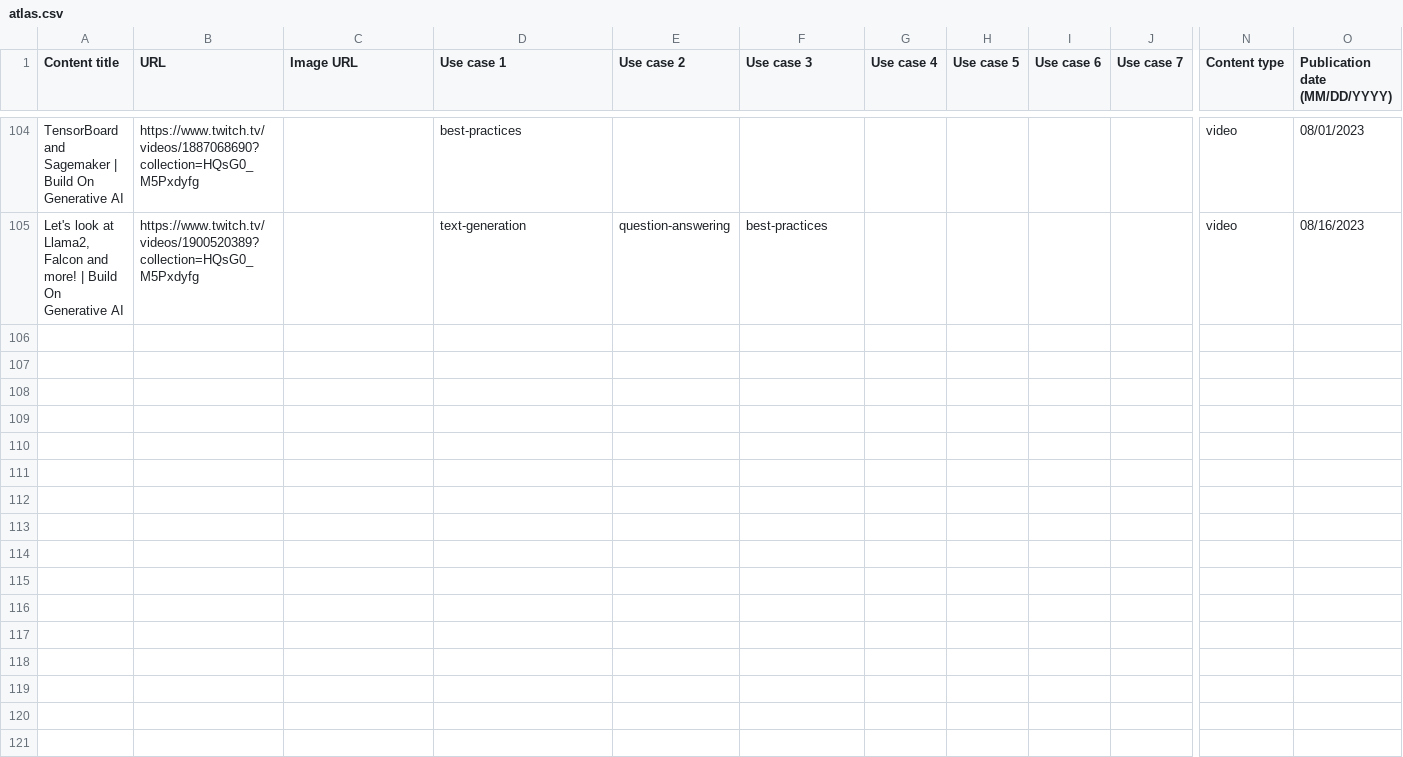
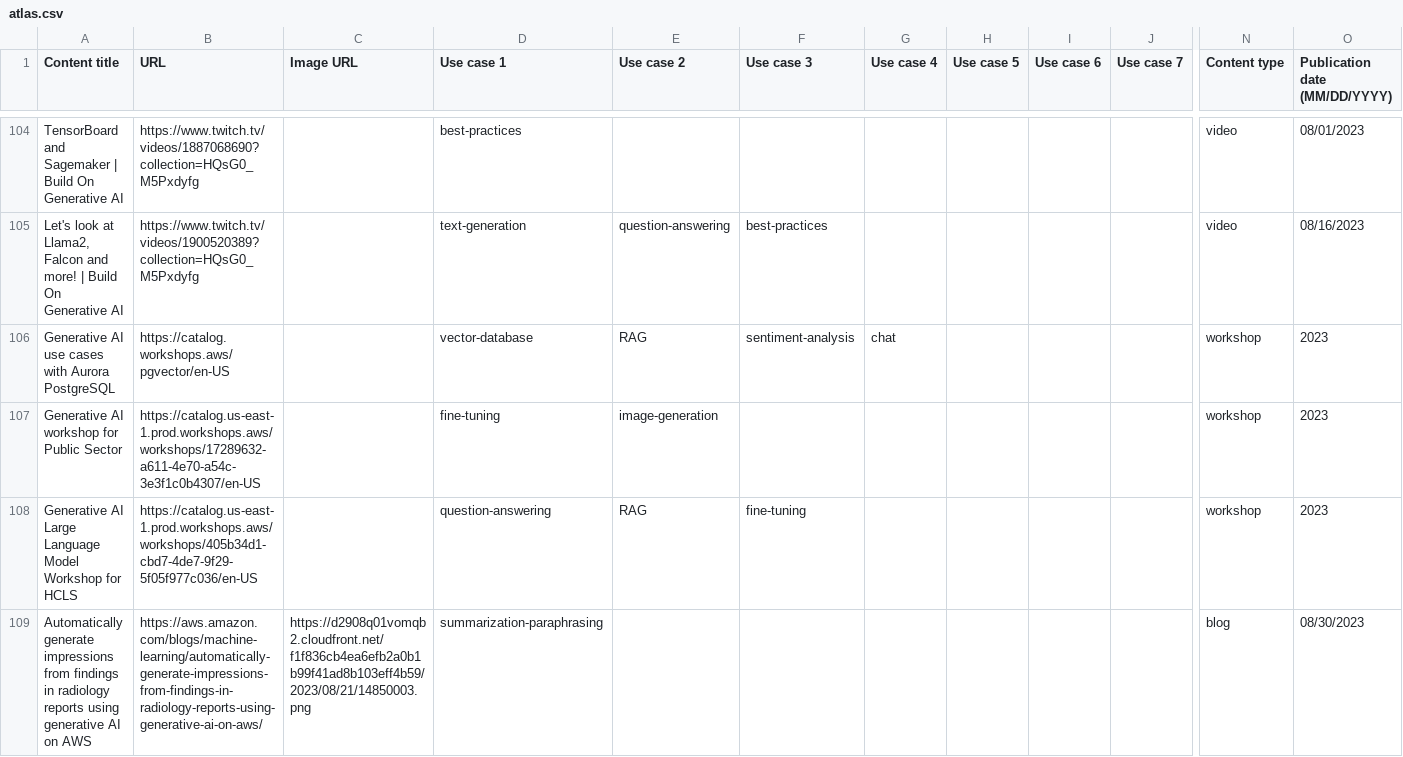
Before and after one commit to aws-samples/gen-ai-atlas, a CSV file: public/atlas.csv, drawn as a sheet; only a part is shown, gaps mark what is left out; rows hold the shown columns only; the diff names each change by its address in the sheet, - before the commit and + after, or states it on an @@ line.

```diff
--- a/public/atlas.csv
+++ b/public/atlas.csv
+row 106: Generative AI use cases with Aurora PostgreSQL | https://catalog.workshops.aws/pgvector/en-US |  | vector-database | RAG | sentiment-analysis | chat |  |  |  | workshop | 2023
+row 107: Generative AI workshop for Public Sector | https://catalog.us-east-1.prod.workshops.aws/workshops/17289632-a611-4e70-a54c-3e3f1c0b4307/en-US |  | fine-tuning | image-generation |  |  |  |  |  | workshop | 2023
+row 108: Generative AI Large Language Model Workshop for HCLS | https://catalog.us-east-1.prod.workshops.aws/workshops/405b34d1-cbd7-4de7-9f29-5f05f977c036/en-US |  | question-answering | RAG | fine-tuning |  |  |  |  | workshop | 2023
+row 109: Automatically generate impressions from findings in radiology reports using generative AI on AWS | https://aws.amazon.com/blogs/machine-learning/automatically-generate-impressions-from-findings-in-radiology-reports-using-generative-ai-on-aws/ | https://d2908q01vomqb2.cloudfront.net/f1f836cb4ea6efb2a0b1b99f41ad8b103eff4b59/2023/08/21/14850003.png | summarization-paraphrasing |  |  |  |  |  |  | blog | 08/30/2023
```
Also changed, not shown: 3 other files.
